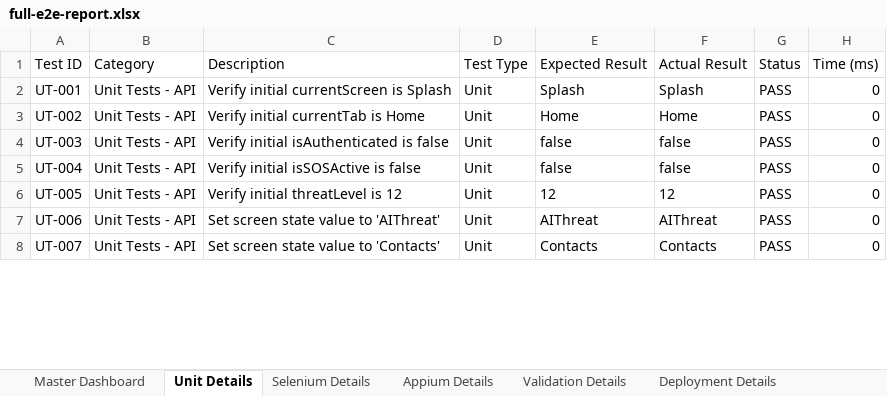
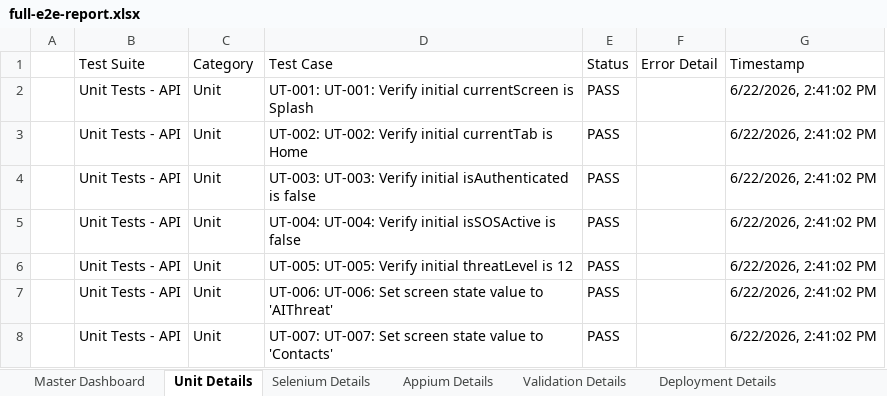
Before and after one commit to yuva2105/pdd-testing, an Excel workbook: dist-test/full-e2e-report.xlsx, sheet Unit Details, drawn as a sheet; only a part is shown; values as stored, in another font and other column widths than the file's, no borders; removed rows and columns are numbered as before the commit, all else as after; the diff names each change by its address in the sheet, - before the commit and + after, or states it on an @@ line.

Commit message:
format excel and html reports to match custom columns structure

```diff
--- a/dist-test/full-e2e-report.xlsx (sheet Unit Details)
+++ b/dist-test/full-e2e-report.xlsx (sheet Unit Details)
-column A, rows 2-8: UT-001 | UT-002 | UT-003 | UT-004 | UT-005 | UT-006 | UT-007
+column A, empty
-column C, rows 2-8: Verify initial currentScreen is Splash | Verify initial currentTab is Home | Verify initial isAuthenticated is false | Verify initial isSOSActive is false | Verify initial threatLevel is 12 | Set screen state value to 'AIThreat' | Set screen state value to 'Contacts'
-column E, rows 2-8: Splash | Home | false | false | 12 | AIThreat | Contacts
-column F, rows 2-8: Splash | Home | false | false | 12 | AIThreat | Contacts
+column D, rows 2-8: UT-001: UT-001: Verify initial currentScreen is Splash | UT-002: UT-002: Verify initial currentTab is Home | UT-003: UT-003: Verify initial isAuthenticated is false | UT-004: UT-004: Verify initial isSOSActive is false | UT-005: UT-005: Verify initial threatLevel is 12 | UT-006: UT-006: Set screen state value to 'AIThreat' | UT-007: UT-007: Set screen state value to 'Contacts'
-column H, rows 2-8: all 0
+column F, empty
+column G, rows 2-8: all 6/22/2026, 2:41:02 PM
-row 1: Test ID | Category | Description | Test Type | Expected Result | Actual Result | Status | Time (ms)
+row 1:  | Test Suite | Category | Test Case | Status | Error Detail | Timestamp
```
Also changed, not shown: sheet Validation Details, sheet Appium Details, sheet Selenium Details, sheet Deployment Details, sheet Load Details, sheet Master Dashboard, dist-test/appium-android-report.xlsx, dist-test/deployment-test-report.xlsx, 14 other files.
